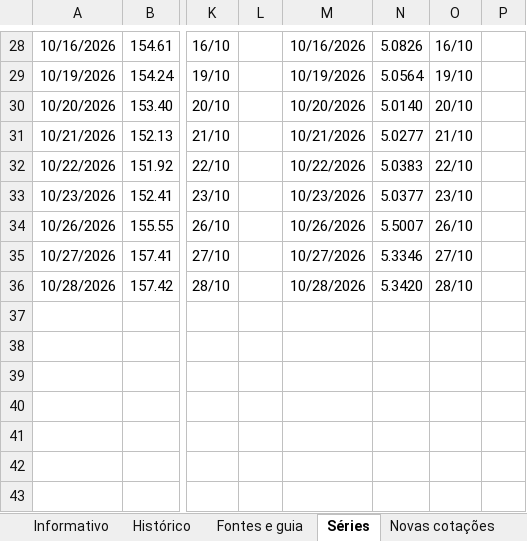
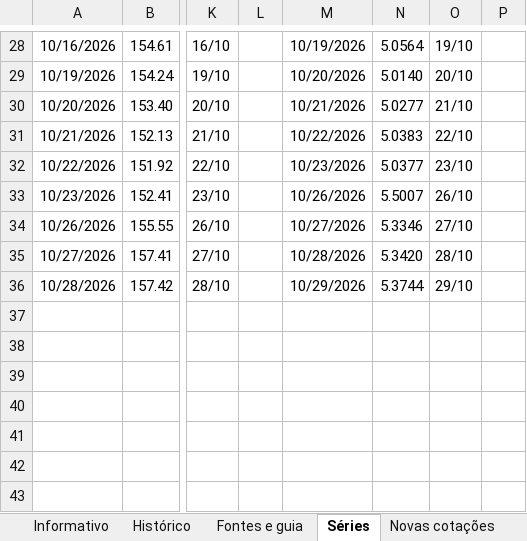
Before and after one commit to PINOKIIO4444/informativo-agro, an Excel workbook: Informativo_agro.xlsx, sheet Séries, drawn as a sheet; only a part is shown, gaps mark what is left out; values as stored, in another font and other column widths than the file's, no borders; the diff covers the shown part only; the diff names each change by its address in the sheet, - before the commit and + after, or states it on an @@ line.

```diff
--- a/Informativo_agro.xlsx (sheet Séries)
+++ b/Informativo_agro.xlsx (sheet Séries)
-M28: 10/16/2026
+M28: 10/19/2026
-N28: 5.0826
+N28: 5.0564
-O28: 16/10
+O28: 19/10
-M29: 10/19/2026
+M29: 10/20/2026
-N29: 5.0564
+N29: 5.0140
-O29: 19/10
+O29: 20/10
-M30: 10/20/2026
+M30: 10/21/2026
-N30: 5.0140
+N30: 5.0277
-O30: 20/10
+O30: 21/10
-M31: 10/21/2026
+M31: 10/22/2026
-N31: 5.0277
+N31: 5.0383
-O31: 21/10
+O31: 22/10
-M32: 10/22/2026
+M32: 10/23/2026
-N32: 5.0383
+N32: 5.0377
-O32: 22/10
+O32: 23/10
-M33: 10/23/2026
+M33: 10/26/2026
-N33: 5.0377
+N33: 5.5007
-O33: 23/10
+O33: 26/10
-M34: 10/26/2026
+M34: 10/27/2026
-N34: 5.5007
+N34: 5.3346
-O34: 26/10
+O34: 27/10
-M35: 10/27/2026
+M35: 10/28/2026
-N35: 5.3346
+N35: 5.3420
-O35: 27/10
+O35: 28/10
-M36: 10/28/2026
+M36: 10/29/2026
-N36: 5.3420
+N36: 5.3744
-O36: 28/10
+O36: 29/10
```
Also changed, not shown: 63 edited cells elsewhere in this sheet, sheet Novas cotações, sheet Informativo, sheet Histórico, hidden cells, charts or pictures, 5 other files.
